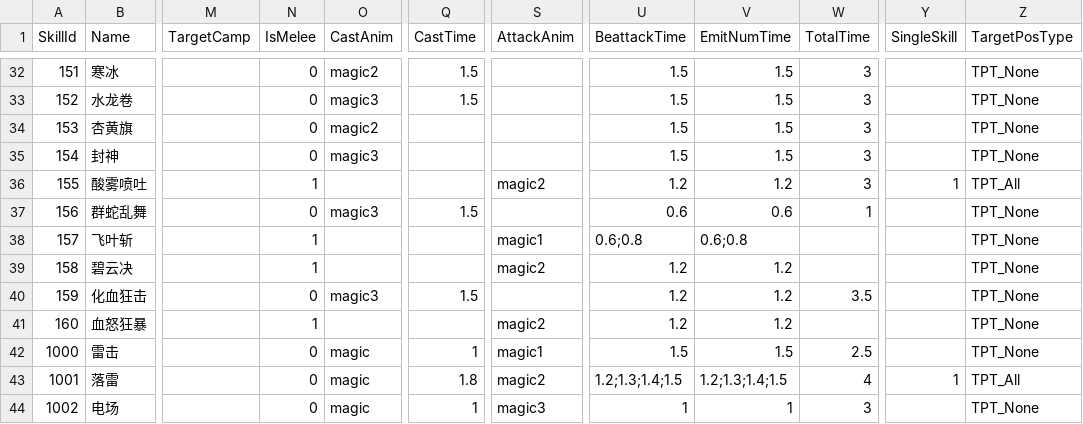
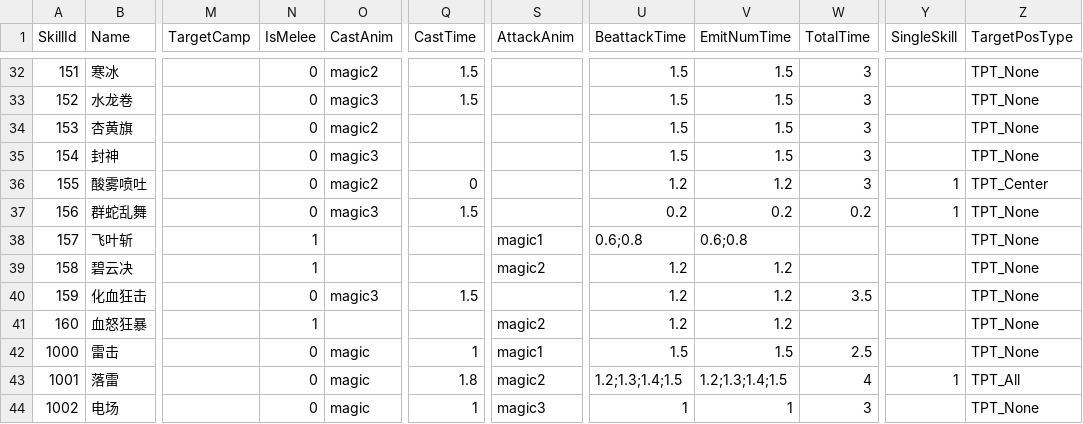
Before and after one commit to kevinnewkevin/xiyou, a CSV file: trunk/config/tables/skill.csv, drawn as a sheet; only a part is shown, gaps mark what is left out; the diff names each change by its address in the sheet, - before the commit and + after, or states it on an @@ line.

```diff
--- a/trunk/config/tables/skill.csv
+++ b/trunk/config/tables/skill.csv
-N36 (IsMelee): 1
+N36 (IsMelee): 0
-O36 (CastAnim): (empty)
+O36 (CastAnim): magic2
-Q36 (CastTime): (empty)
+Q36 (CastTime): 0
-S36 (AttackAnim): magic2
+S36 (AttackAnim): (empty)
-Z36 (TargetPosType): TPT_All
+Z36 (TargetPosType): TPT_Center
-U37 (BeattackTime): 0.6
+U37 (BeattackTime): 0.2
-V37 (EmitNumTime): 0.6
+V37 (EmitNumTime): 0.2
-W37 (TotalTime): 1
+W37 (TotalTime): 0.2
-Y37 (SingleSkill): (empty)
+Y37 (SingleSkill): 1
```
